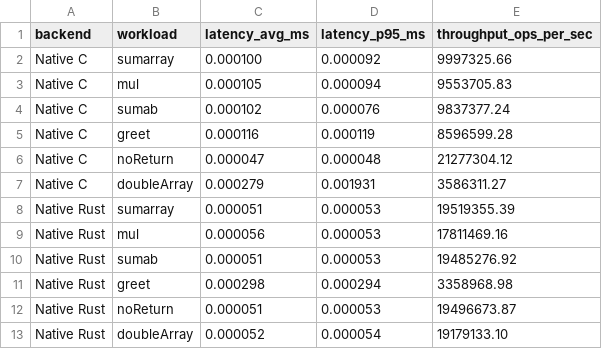
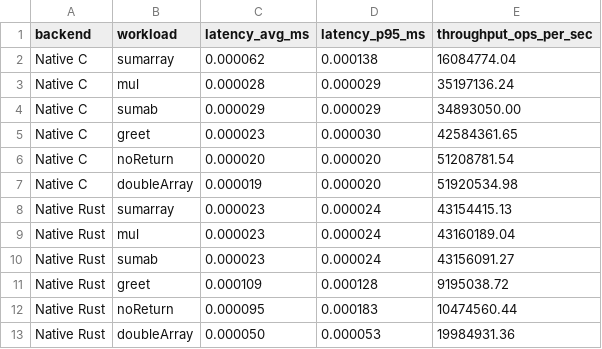
Before and after one commit to navaneeth-d/PL_Project, a CSV file: native_runners/native.csv, drawn as a sheet.

```diff
--- a/native_runners/native.csv
+++ b/native_runners/native.csv
@@ -1,13 +1,13 @@
 backend,workload,latency_avg_ms,latency_p95_ms,throughput_ops_per_sec
-Native C,sumarray,0.000100,0.000092,9997325.66
-Native C,mul,0.000105,0.000094,9553705.83
-Native C,sumab,0.000102,0.000076,9837377.24
-Native C,greet,0.000116,0.000119,8596599.28
-Native C,noReturn,0.000047,0.000048,21277304.12
-Native C,doubleArray,0.000279,0.001931,3586311.27
-Native Rust,sumarray,0.000051,0.000053,19519355.39
-Native Rust,mul,0.000056,0.000053,17811469.16
-Native Rust,sumab,0.000051,0.000053,19485276.92
-Native Rust,greet,0.000298,0.000294,3358968.98
-Native Rust,noReturn,0.000051,0.000053,19496673.87
-Native Rust,doubleArray,0.000052,0.000054,19179133.10
+Native C,sumarray,0.000062,0.000138,16084774.04
+Native C,mul,0.000028,0.000029,35197136.24
+Native C,sumab,0.000029,0.000029,34893050.00
+Native C,greet,0.000023,0.000030,42584361.65
+Native C,noReturn,0.000020,0.000020,51208781.54
+Native C,doubleArray,0.000019,0.000020,51920534.98
+Native Rust,sumarray,0.000023,0.000024,43154415.13
+Native Rust,mul,0.000023,0.000024,43160189.04
+Native Rust,sumab,0.000023,0.000024,43156091.27
+Native Rust,greet,0.000109,0.000128,9195038.72
+Native Rust,noReturn,0.000095,0.000183,10474560.44
+Native Rust,doubleArray,0.000050,0.000053,19984931.36
```
Also changed, not shown: 7 other files.
